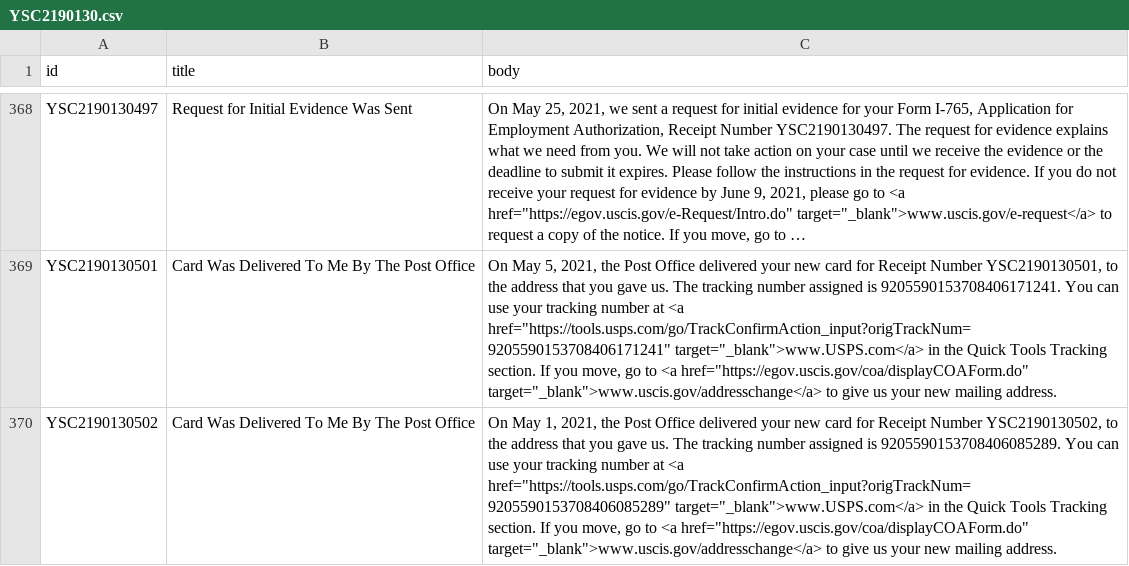
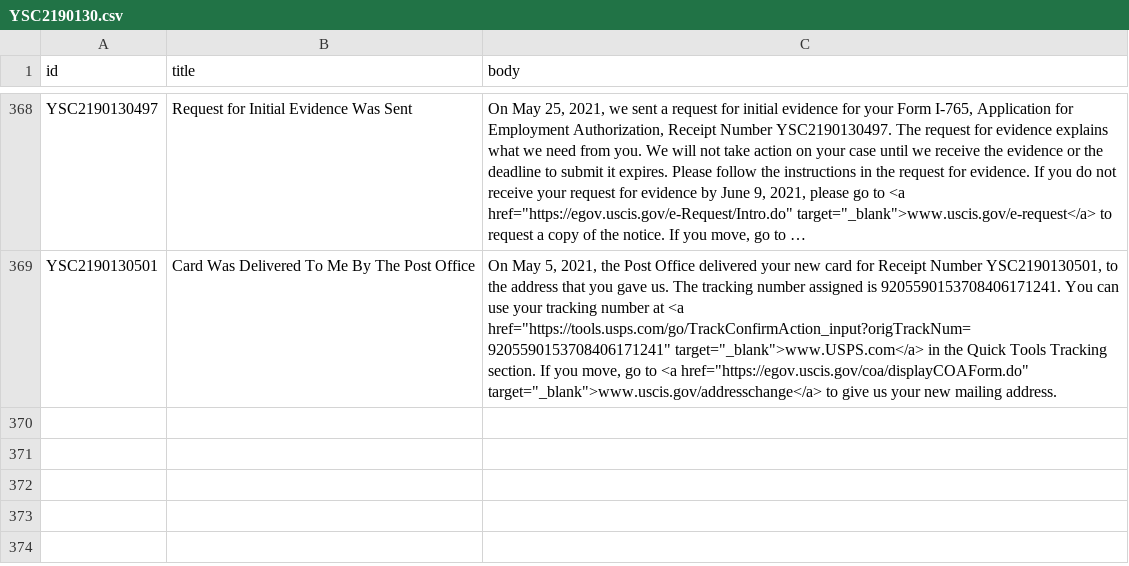
Before and after one commit to opt-lol/opt-data, a CSV file: data/YSC2190130.csv, drawn as a sheet; only a part is shown, gaps mark what is left out; long unchanged cells end in …; the diff names each change by its address in the sheet, - before the commit and + after, or states it on an @@ line.

```diff
--- a/data/YSC2190130.csv
+++ b/data/YSC2190130.csv
-row 370: YSC2190130502 | Card Was Delivered To Me By The Post Office | On May 1, 2021, the Post Office delivered your new card for Receipt Number YSC2190130502, to the address that you gave us. The tracking number assigned is 9205590153708406085289. You can use your tracking number at <a href="https://tools.usps.com/go/TrackConfirmAction_input?origTrackNum=9205590153708406085289" target="_blank">www.USPS.com</a> in the Quick Tools Tracking section. If you move, go to <a href="https://egov.uscis.gov/coa/displayCOAForm.do" target="_blank">www.uscis.gov/addresschange</a> to give us your new mailing address.
```
Also changed, not shown: data/YSC2190116.csv, data/YSC2190126.csv, 4 other files.
